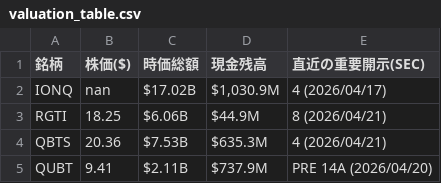
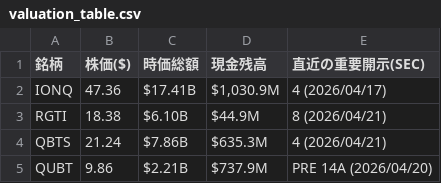
Before and after one commit to navigator-cmyk/stock-bot, a CSV file: valuation_table.csv, drawn as a sheet.

```diff
--- a/valuation_table.csv
+++ b/valuation_table.csv
@@ -1,5 +1,5 @@
 銘柄,株価($),時価総額,現金残高,直近の重要開示(SEC)
-IONQ,nan,$17.02B,"$1,030.9M",4 (2026/04/17)
-RGTI,18.25,$6.06B,$44.9M,8 (2026/04/21)
-QBTS,20.36,$7.53B,$635.3M,4 (2026/04/21)
-QUBT,9.41,$2.11B,$737.9M,PRE 14A (2026/04/20)
+IONQ,47.36,$17.41B,"$1,030.9M",4 (2026/04/17)
+RGTI,18.38,$6.10B,$44.9M,8 (2026/04/21)
+QBTS,21.24,$7.86B,$635.3M,4 (2026/04/21)
+QUBT,9.86,$2.21B,$737.9M,PRE 14A (2026/04/20)
```
Also changed, not shown: latest_prices.csv, 4 other files.
